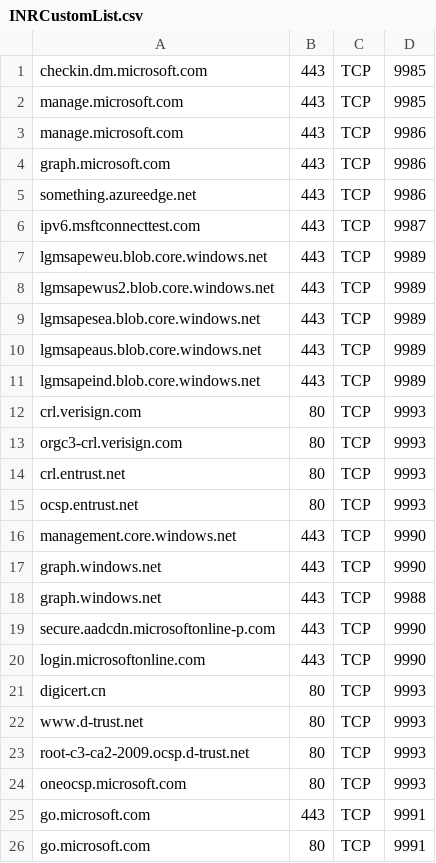
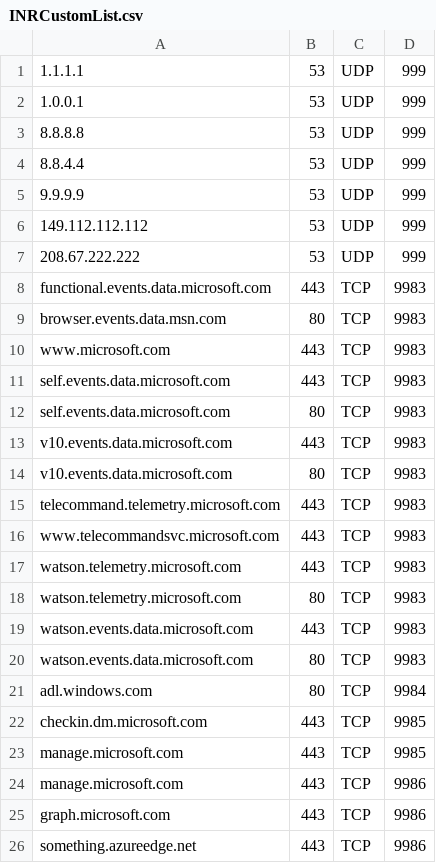
Before and after one commit to MHimken/toolbox, a CSV file: Autopilot/IntuneNetworkRequirements/INRCustomList.csv, drawn as a sheet; only a part is shown; the shorter side is filled out with more unchanged rows; the diff names each change by its address in the sheet, - before the commit and + after, or states it on an @@ line.

```diff
--- a/Autopilot/IntuneNetworkRequirements/INRCustomList.csv
+++ b/Autopilot/IntuneNetworkRequirements/INRCustomList.csv
+row 1: 1.1.1.1 | 53 | UDP | 999
+row 2: 1.0.0.1 | 53 | UDP | 999
+row 3: 8.8.8.8 | 53 | UDP | 999
+row 4: 8.8.4.4 | 53 | UDP | 999
+row 5: 9.9.9.9 | 53 | UDP | 999
+row 6: 149.112.112.112 | 53 | UDP | 999
+row 7: 208.67.222.222 | 53 | UDP | 999
+row 8: functional.events.data.microsoft.com | 443 | TCP | 9983
+row 9: browser.events.data.msn.com | 80 | TCP | 9983
+row 10: www.microsoft.com | 443 | TCP | 9983
+row 11: self.events.data.microsoft.com | 443 | TCP | 9983
+row 12: self.events.data.microsoft.com | 80 | TCP | 9983
+row 13: v10.events.data.microsoft.com | 443 | TCP | 9983
+row 14: v10.events.data.microsoft.com | 80 | TCP | 9983
+row 15: telecommand.telemetry.microsoft.com | 443 | TCP | 9983
+row 16: www.telecommandsvc.microsoft.com | 443 | TCP | 9983
+row 17: watson.telemetry.microsoft.com | 443 | TCP | 9983
+row 18: watson.telemetry.microsoft.com | 80 | TCP | 9983
+row 19: watson.events.data.microsoft.com | 443 | TCP | 9983
+row 20: watson.events.data.microsoft.com | 80 | TCP | 9983
+row 21: adl.windows.com | 80 | TCP | 9984
```
Also changed, not shown: 1 other file.
